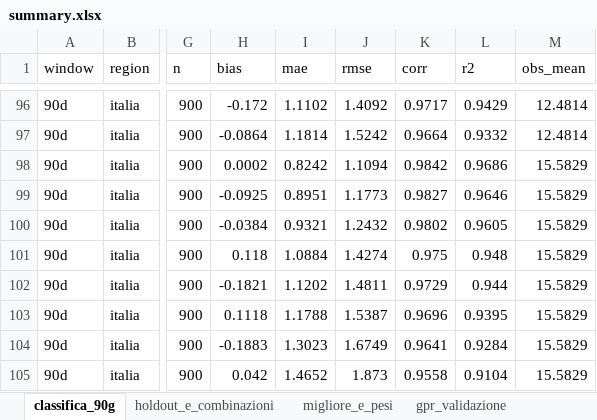
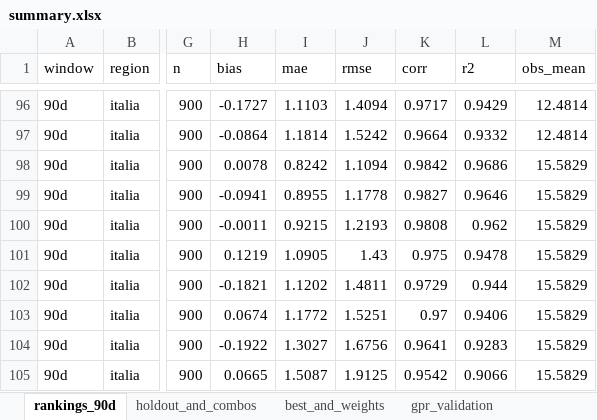
Before and after one commit to francescorossi3/prognostica, an Excel workbook: data/csv/summary.xlsx, sheet rankings_90d, drawn as a sheet; only a part is shown, gaps mark what is left out; values as stored, in another font and other column widths than the file's, no borders; the diff covers the shown part only; the diff names each change by its address in the sheet, - before the commit and + after, or states it on an @@ line.

```diff
--- a/data/csv/summary.xlsx (sheet rankings_90d)
+++ b/data/csv/summary.xlsx (sheet rankings_90d)
-sheet tab: classifica_90g
+sheet tab: rankings_90d
-sheet tab: holdout_e_combinazioni
+sheet tab: holdout_and_combos
-sheet tab: migliore_e_pesi
+sheet tab: best_and_weights
-sheet tab: gpr_validazione
+sheet tab: gpr_validation
-H96 (bias): -0.172
+H96 (bias): -0.1727
-I96 (mae): 1.1102
+I96 (mae): 1.1103
-J96 (rmse): 1.4092
+J96 (rmse): 1.4094
-H98 (bias): 0.0002
+H98 (bias): 0.0078
-H99 (bias): -0.0925
+H99 (bias): -0.0941
-I99 (mae): 0.8951
+I99 (mae): 0.8955
-J99 (rmse): 1.1773
+J99 (rmse): 1.1778
-H100 (bias): -0.0384
+H100 (bias): -0.0011
-I100 (mae): 0.9321
+I100 (mae): 0.9215
-J100 (rmse): 1.2432
+J100 (rmse): 1.2193
-K100 (corr): 0.9802
+K100 (corr): 0.9808
-L100 (r2): 0.9605
+L100 (r2): 0.962
-H101 (bias): 0.118
+H101 (bias): 0.1219
-I101 (mae): 1.0884
+I101 (mae): 1.0905
-J101 (rmse): 1.4274
+J101 (rmse): 1.43
-L101 (r2): 0.948
+L101 (r2): 0.9478
-H103 (bias): 0.1118
+H103 (bias): 0.0674
-I103 (mae): 1.1788
+I103 (mae): 1.1772
-J103 (rmse): 1.5387
+J103 (rmse): 1.5251
-K103 (corr): 0.9696
+K103 (corr): 0.97
-L103 (r2): 0.9395
+L103 (r2): 0.9406
-H104 (bias): -0.1883
+H104 (bias): -0.1922
-I104 (mae): 1.3023
+I104 (mae): 1.3027
-J104 (rmse): 1.6749
+J104 (rmse): 1.6756
-L104 (r2): 0.9284
+L104 (r2): 0.9283
-H105 (bias): 0.042
+H105 (bias): 0.0665
-I105 (mae): 1.4652
+I105 (mae): 1.5087
-J105 (rmse): 1.873
+J105 (rmse): 1.9125
-K105 (corr): 0.9558
+K105 (corr): 0.9542
-L105 (r2): 0.9104
+L105 (r2): 0.9066
```
Also changed, not shown: 141 edited cells elsewhere in this sheet, sheet gpr_validation, sheet holdout_and_combos, sheet monthly_trend, other sheet tabs, 5 other files.
